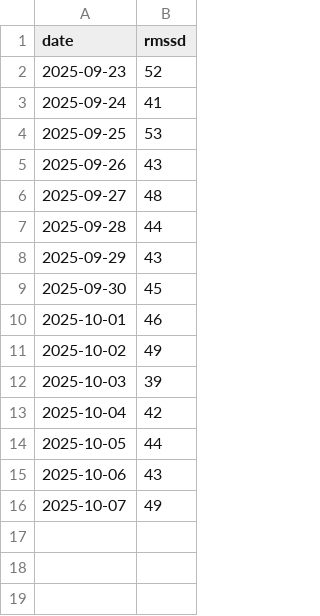
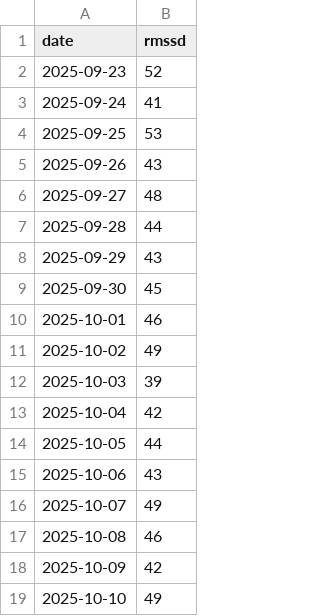
Before and after one commit to alexdummer/alex-goes-usa-diary, a CSV file: data/hrv.csv, drawn as a sheet; the diff names each change by its address in the sheet, - before the commit and + after, or states it on an @@ line.

```diff
--- a/data/hrv.csv
+++ b/data/hrv.csv
+row 17: 2025-10-08 | 46
+row 18: 2025-10-09 | 42
+row 19: 2025-10-10 | 49
```
Also changed, not shown: data/steps.csv, 4 other files.
